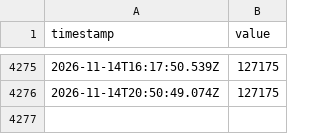
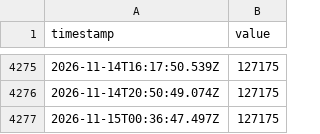
Before and after one commit to JamesAskew/givergy-stats, a CSV file: data/metrics.csv, drawn as a sheet; only a part is shown, gaps mark what is left out.

```diff
--- a/data/metrics.csv
+++ b/data/metrics.csv
@@ -4276 +4276,2 @@ timestamp,value
 2026-11-14T20:50:49.074Z,127175
+2026-11-15T00:36:47.497Z,127175
```
